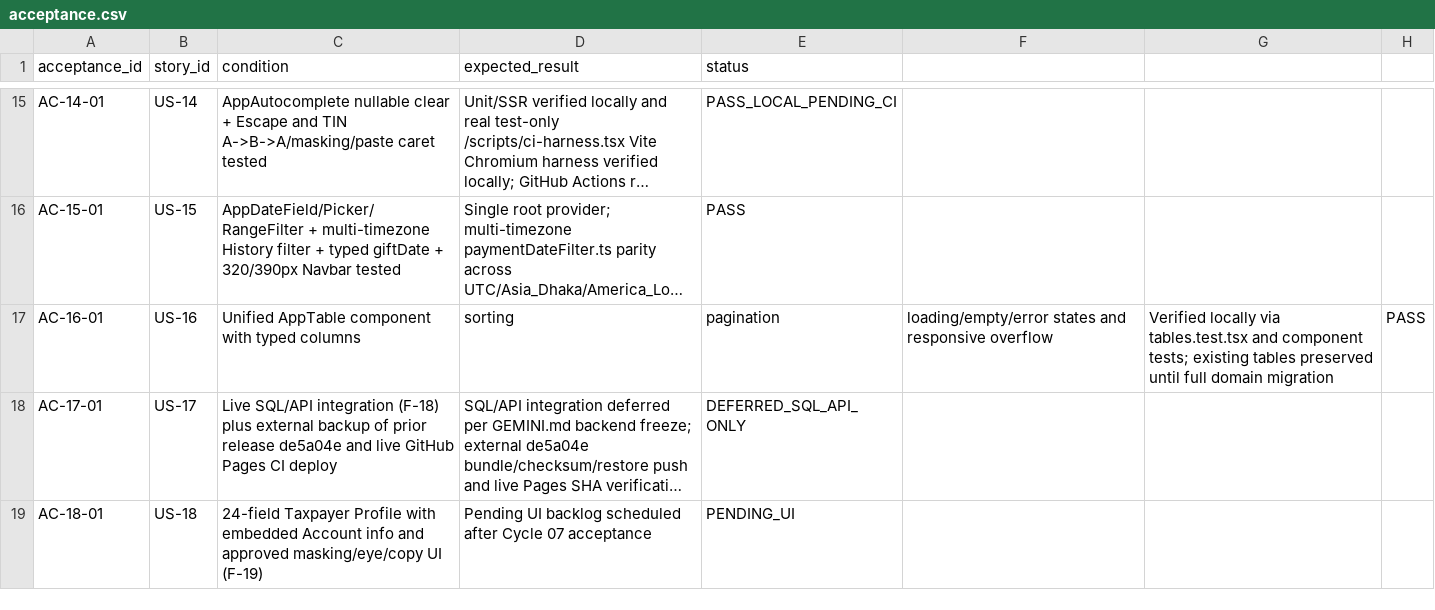
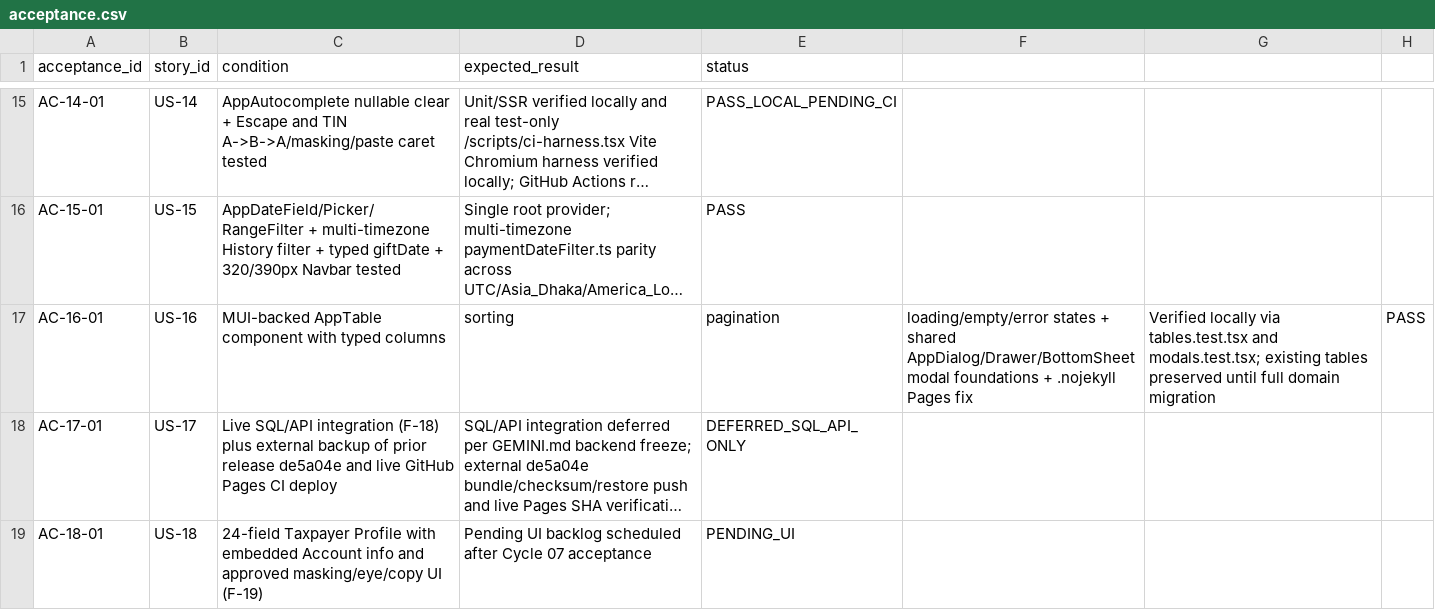
Before and after one commit to shihab-tech04/Nbr-taxpay-v2, a CSV file: docs/requirements/acceptance.csv, drawn as a sheet; only a part is shown, gaps mark what is left out; long unchanged cells end in …; the diff names each change by its address in the sheet, - before the commit and + after, or states it on an @@ line.

Commit message:
feat(design-system): migrate AppTable to MUI
- Migrate AppTable to use MUI components for improved accessibility and styling.
- Establish foundational modal components (AppDialog, AppDrawer, AppBottomSheet).
- Include .nojekyll for correct GitHub Pages deployment.
- Update test suite to include modal verification.

```diff
--- a/docs/requirements/acceptance.csv
+++ b/docs/requirements/acceptance.csv
-C17 (condition): Unified AppTable component…
+C17 (condition): MUI-backed AppTable component…
-F17: loading/empty/error states and responsive overflow
+F17: loading/empty/error states + shared AppDialog/Drawer/BottomSheet modal foundations + .nojekyll Pages fix
-G17: …tables.test.tsx and component tests; existing tables…
+G17: …tables.test.tsx and modals.test.tsx; existing tables…
```
Also changed, not shown: 11 other files.
